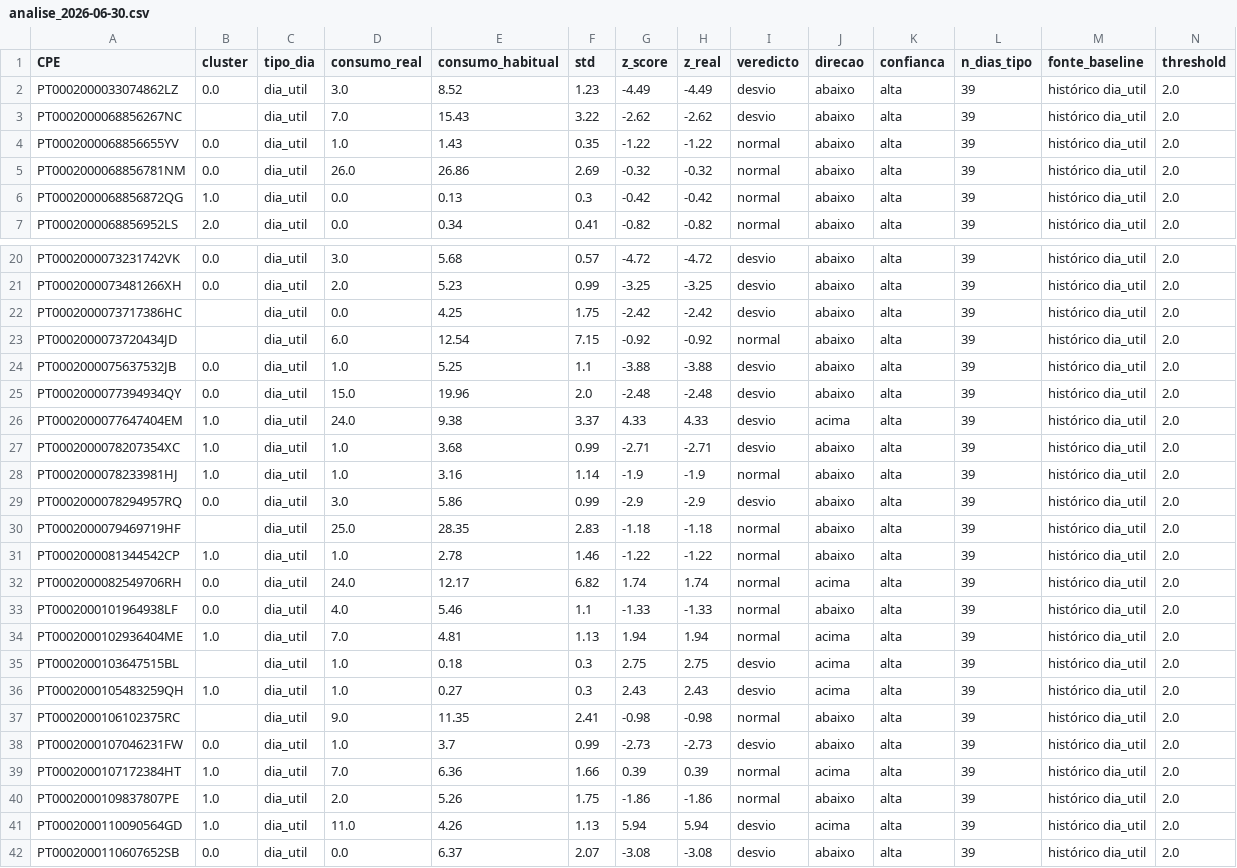
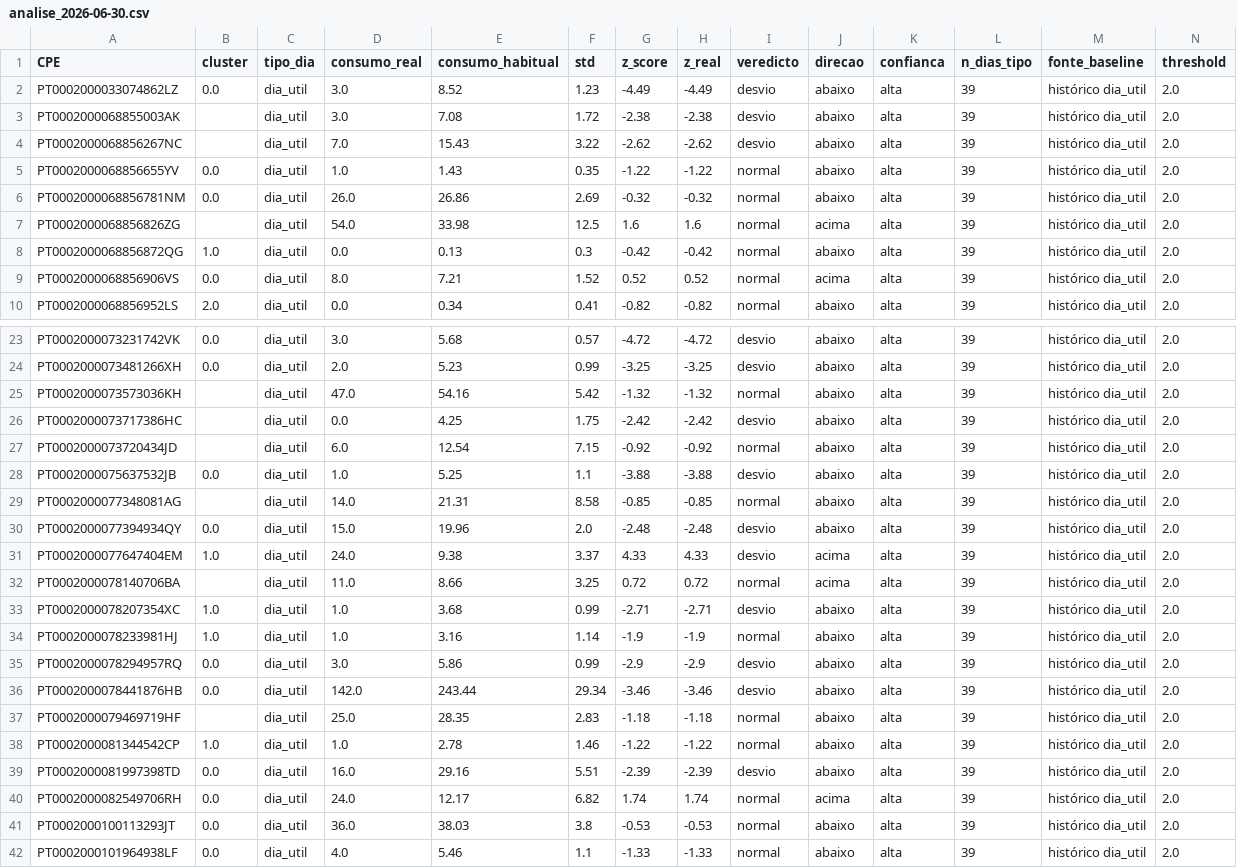
Before and after one commit to CarolBrandak/ts-anomaly-detection-dissertation, a CSV file: results/realtime/alerts/analise_2026-06-30.csv, drawn as a sheet; only a part is shown, gaps mark what is left out; the shorter side is filled out with more unchanged rows; the diff covers the shown part only; the diff names each change by its address in the sheet, - before the commit and + after, or states it on an @@ line.

```diff
--- a/results/realtime/alerts/analise_2026-06-30.csv
+++ b/results/realtime/alerts/analise_2026-06-30.csv
+row 3: PT0002000068855003AK |  | dia_util | 3.0 | 7.08 | 1.72 | -2.38 | -2.38 | desvio | abaixo | alta | 39 | histórico dia_util | 2.0
+row 7: PT0002000068856826ZG |  | dia_util | 54.0 | 33.98 | 12.5 | 1.6 | 1.6 | normal | acima | alta | 39 | histórico dia_util | 2.0
+row 9: PT0002000068856906VS | 0.0 | dia_util | 8.0 | 7.21 | 1.52 | 0.52 | 0.52 | normal | acima | alta | 39 | histórico dia_util | 2.0
+row 25: PT0002000073573036KH |  | dia_util | 47.0 | 54.16 | 5.42 | -1.32 | -1.32 | normal | abaixo | alta | 39 | histórico dia_util | 2.0
+row 29: PT0002000077348081AG |  | dia_util | 14.0 | 21.31 | 8.58 | -0.85 | -0.85 | normal | abaixo | alta | 39 | histórico dia_util | 2.0
+row 32: PT0002000078140706BA |  | dia_util | 11.0 | 8.66 | 3.25 | 0.72 | 0.72 | normal | acima | alta | 39 | histórico dia_util | 2.0
+row 36: PT0002000078441876HB | 0.0 | dia_util | 142.0 | 243.44 | 29.34 | -3.46 | -3.46 | desvio | abaixo | alta | 39 | histórico dia_util | 2.0
+row 39: PT0002000081997398TD | 0.0 | dia_util | 16.0 | 29.16 | 5.51 | -2.39 | -2.39 | desvio | abaixo | alta | 39 | histórico dia_util | 2.0
+row 41: PT0002000100113293JT | 0.0 | dia_util | 36.0 | 38.03 | 3.8 | -0.53 | -0.53 | normal | abaixo | alta | 39 | histórico dia_util | 2.0
```
Also changed, not shown: 4 added rows elsewhere in this file, results/realtime/analysis/qualidade_previsoes.csv, results/realtime/predictions/previsao_2026-07-01.csv, 1 other file.
